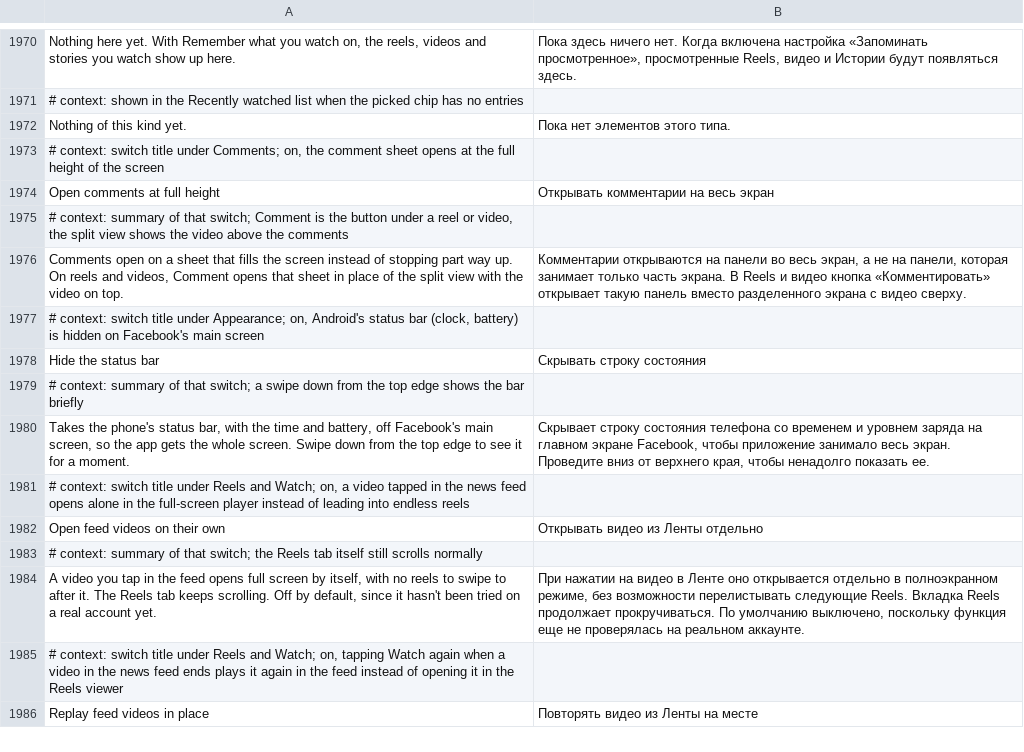
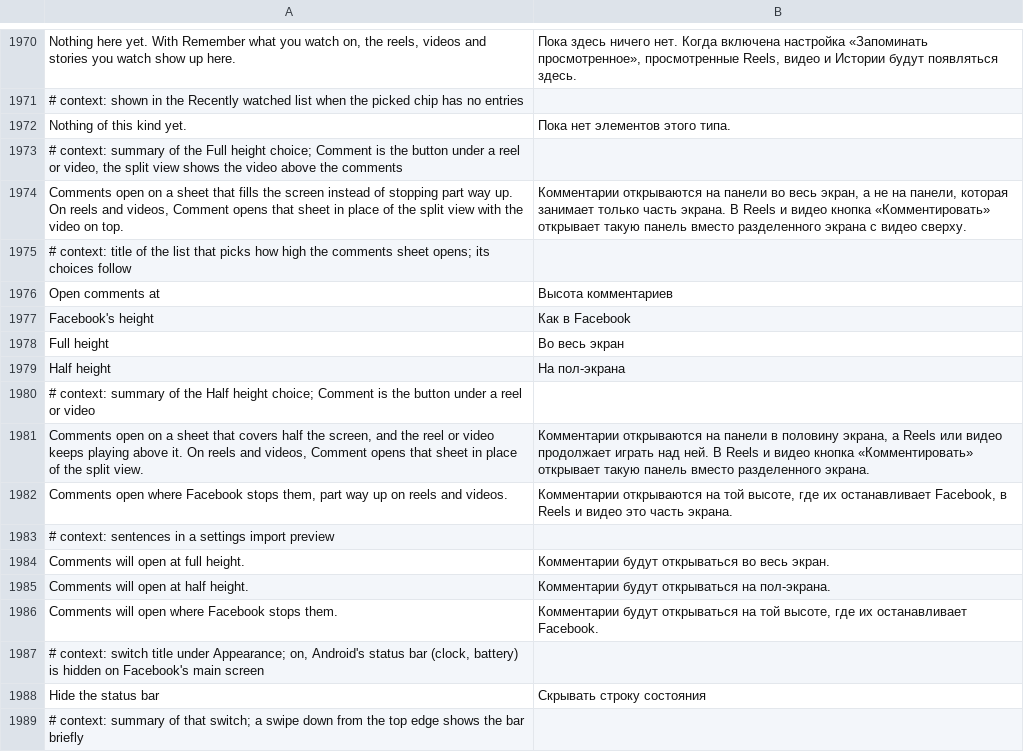
Before and after one commit to SysAdminDoc/HushFacebook, a TSV file: extensions/shared/library/src/main/l10n/ru.tsv, drawn as a sheet; only a part is shown, gaps mark what is left out; the shorter side is filled out with more unchanged rows.

Commit message:
feat: half-height comments as a third choice beside full height
Open comments at full height was a switch. It is now a list under
Comments and writing: Facebook's height, full height or half height.
Half height stops a tall comment sheet at half the screen and keeps the
reel or video playing above it, and Comment on a reel opens that sheet
instead of the split view.

The old switch migrates once in the main process (on means full height),
and a settings backup with the old key restores the same way.

Refs #179

```diff
--- a/extensions/shared/library/src/main/l10n/ru.tsv
+++ b/extensions/shared/library/src/main/l10n/ru.tsv
@@ -1972,6 +1972,16 @@ Nothing here yet. With Remember what you watch on, the reels, videos and stories
 Nothing of this kind yet.	Пока нет элементов этого типа.
-# context: switch title under Comments; on, the comment sheet opens at the full height of the screen
-Open comments at full height	Открывать комментарии на весь экран
-# context: summary of that switch; Comment is the button under a reel or video, the split view shows the video above the comments
+# context: summary of the Full height choice; Comment is the button under a reel or video, the split view shows the video above the comments
 Comments open on a sheet that fills the screen instead of stopping part way up. On reels and videos, Comment opens that sheet in place of the split view with the video on top.	Комментарии открываются на панели во весь экран, а не на панели, которая занимает только часть экрана. В Reels и видео кнопка «Комментировать» открывает такую панель вместо разделенного экрана с видео сверху.
+# context: title of the list that picks how high the comments sheet opens; its choices follow
+Open comments at	Высота комментариев
+Facebook's height	Как в Facebook
+Full height	Во весь экран
+Half height	На пол-экрана
+# context: summary of the Half height choice; Comment is the button under a reel or video
+Comments open on a sheet that covers half the screen, and the reel or video keeps playing above it. On reels and videos, Comment opens that sheet in place of the split view.	Комментарии открываются на панели в половину экрана, а Reels или видео продолжает играть над ней. В Reels и видео кнопка «Комментировать» открывает такую панель вместо разделенного экрана.
+Comments open where Facebook stops them, part way up on reels and videos.	Комментарии открываются на той высоте, где их останавливает Facebook, в Reels и видео это часть экрана.
+# context: sentences in a settings import preview
+Comments will open at full height.	Комментарии будут открываться во весь экран.
+Comments will open at half height.	Комментарии будут открываться на пол-экрана.
+Comments will open where Facebook stops them.	Комментарии будут открываться на той высоте, где их останавливает Facebook.
 # context: switch title under Appearance; on, Android's status bar (clock, battery) is hidden on Facebook's main screen
```
Also changed, not shown: extensions/shared/library/src/main/l10n/de.tsv, extensions/shared/library/src/main/l10n/es.tsv, 35 other files.
